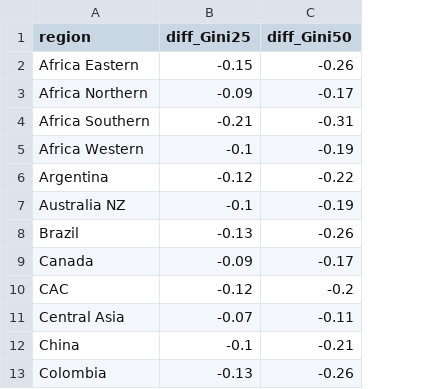
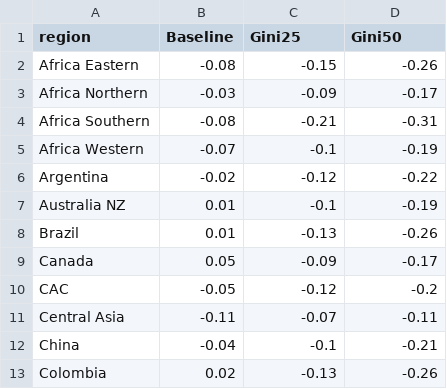
Before and after one commit to bc3LC/Sampedro_etal_ERL, a CSV file: data/gini_table.csv, drawn as a sheet; only a part is shown; addresses are those after the commit; the diff names each change by its address in the sheet, - before the commit and + after, or states it on an @@ line.

```diff
--- a/data/gini_table.csv
+++ b/data/gini_table.csv
+column B (Baseline), rows 2-13: -0.08 | -0.03 | -0.08 | -0.07 | -0.02 | 0.01 | 0.01 | 0.05 | -0.05 | -0.11 | -0.04 | 0.02
-C1: diff_Gini25
+C1: Gini25
-D1: diff_Gini50
+D1: Gini50
```
Also changed, not shown: 6 other files.
